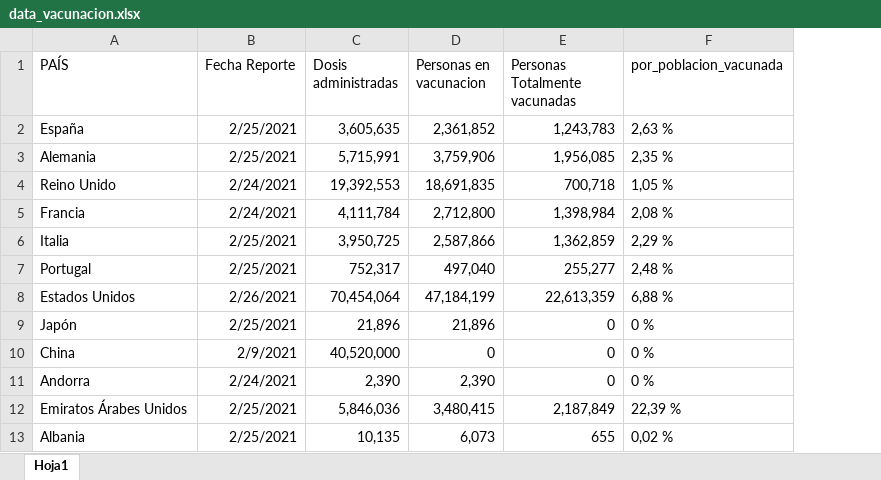
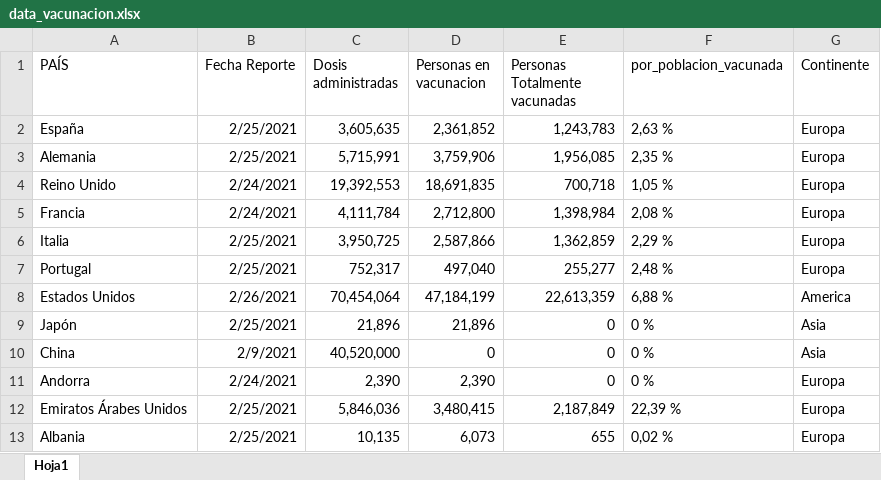
Before and after one commit to hector-urquijo/Vacunaci-n-covid, an Excel workbook: data_vacunacion.xlsx, sheet Hoja1, drawn as a sheet; only a part is shown; values as stored, in another font and other column widths than the file's, no borders; the diff names each change by its address in the sheet, - before the commit and + after, or states it on an @@ line.

```diff
--- a/data_vacunacion.xlsx (sheet Hoja1)
+++ b/data_vacunacion.xlsx (sheet Hoja1)
+column G (Continente), rows 2-13: Europa | Europa | Europa | Europa | Europa | Europa | America | Asia | Asia | Europa | Europa | Europa
```
Also changed, not shown: 2 other files.
